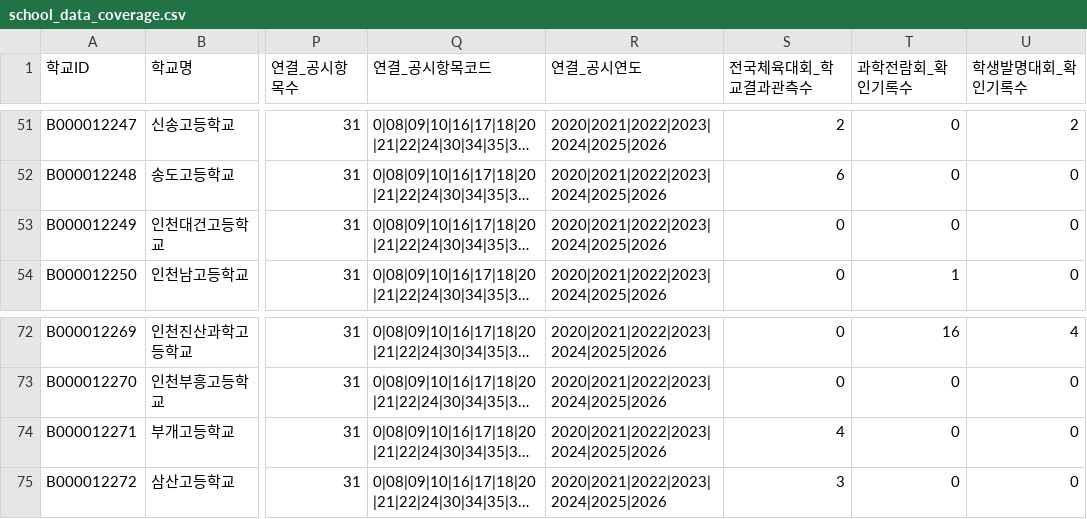
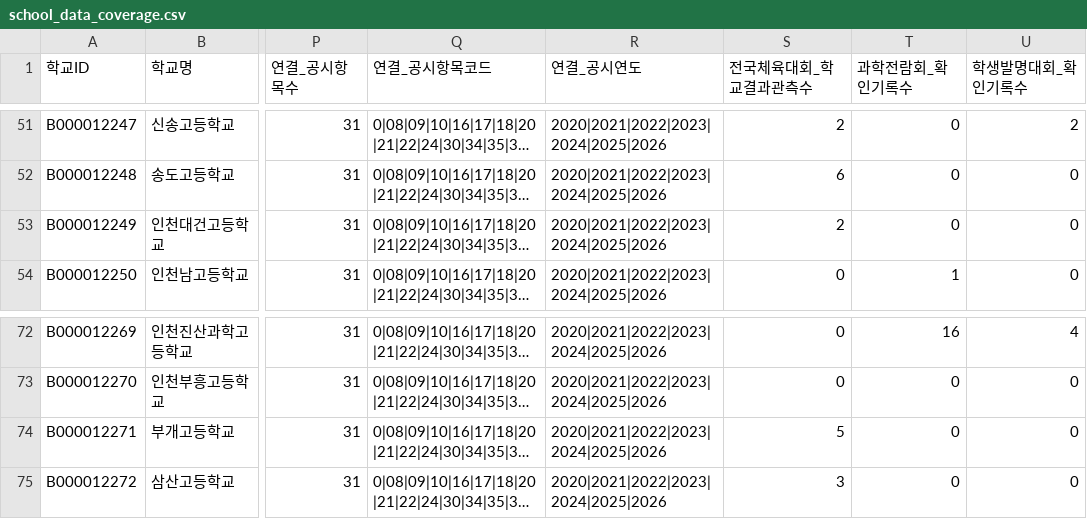
Before and after one commit to namijini0403/2026-park-analysis, a CSV file: data_processed/education/school_data_coverage.csv, drawn as a sheet; only a part is shown, gaps mark what is left out; long unchanged cells end in …; the diff names each change by its address in the sheet, - before the commit and + after, or states it on an @@ line.

```diff
--- a/data_processed/education/school_data_coverage.csv
+++ b/data_processed/education/school_data_coverage.csv
-S53 (전국체육대회_학교결과관측수): 0
+S53 (전국체육대회_학교결과관측수): 2
-S74 (전국체육대회_학교결과관측수): 4
+S74 (전국체육대회_학교결과관측수): 5
```
Also changed, not shown: 7 other files.
